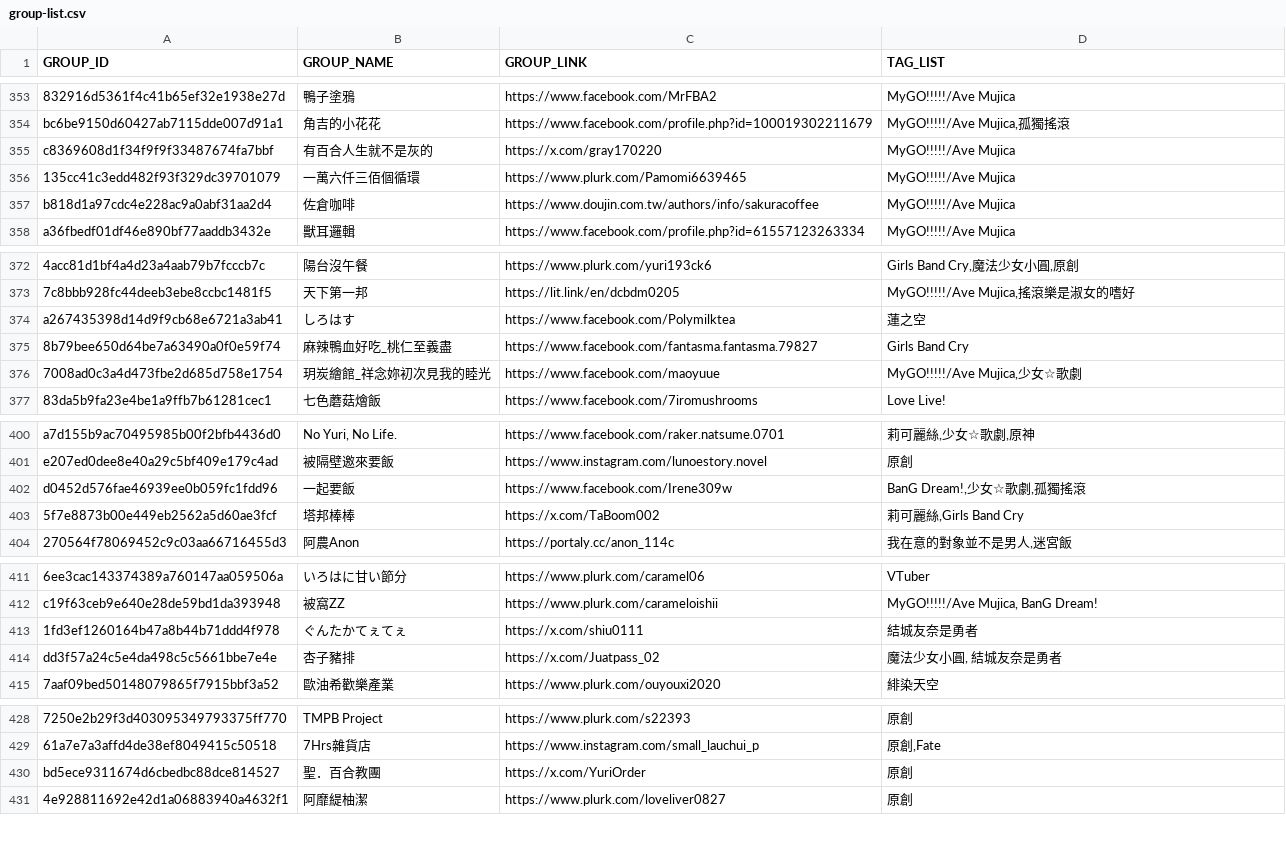
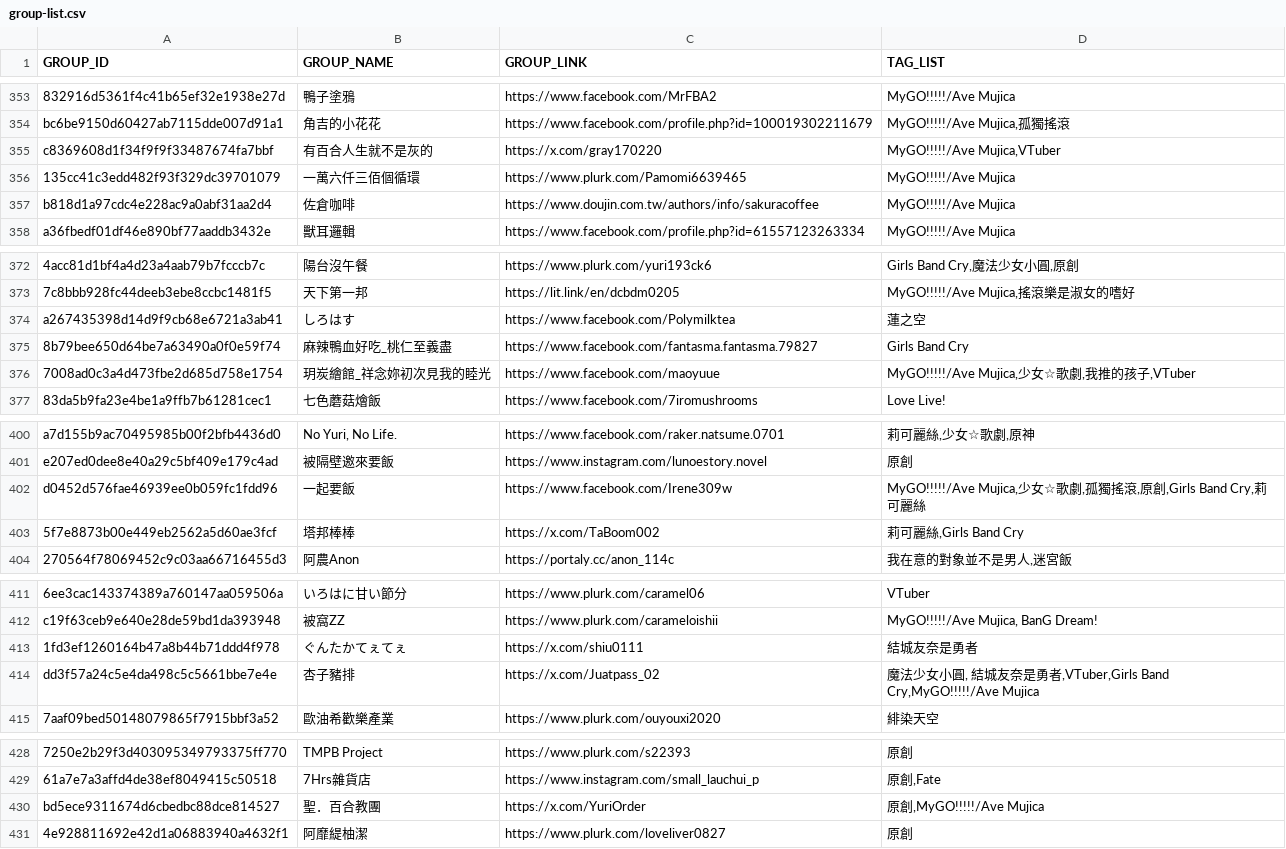
Before and after one commit to nh60211as/DoujinMapMarker, a CSV file: data/IF6/group-list.csv, drawn as a sheet; only a part is shown, gaps mark what is left out; the diff names each change by its address in the sheet, - before the commit and + after, or states it on an @@ line.

Commit message:
feat: update group data

```diff
--- a/data/IF6/group-list.csv
+++ b/data/IF6/group-list.csv
-D355 (TAG_LIST): MyGO!!!!!/Ave Mujica
+D355 (TAG_LIST): MyGO!!!!!/Ave Mujica,VTuber
-D376 (TAG_LIST): MyGO!!!!!/Ave Mujica,少女☆歌劇
+D376 (TAG_LIST): MyGO!!!!!/Ave Mujica,少女☆歌劇,我推的孩子,VTuber
-D402 (TAG_LIST): BanG Dream!,少女☆歌劇,孤獨搖滾
+D402 (TAG_LIST): MyGO!!!!!/Ave Mujica,少女☆歌劇,孤獨搖滾,原創,Girls Band Cry,莉可麗絲
-D414 (TAG_LIST): 魔法少女小圓, 結城友奈是勇者
+D414 (TAG_LIST): 魔法少女小圓, 結城友奈是勇者,VTuber,Girls Band Cry,MyGO!!!!!/Ave Mujica
-D430 (TAG_LIST): 原創
+D430 (TAG_LIST): 原創,MyGO!!!!!/Ave Mujica
```
Also changed, not shown: 1 other file.
